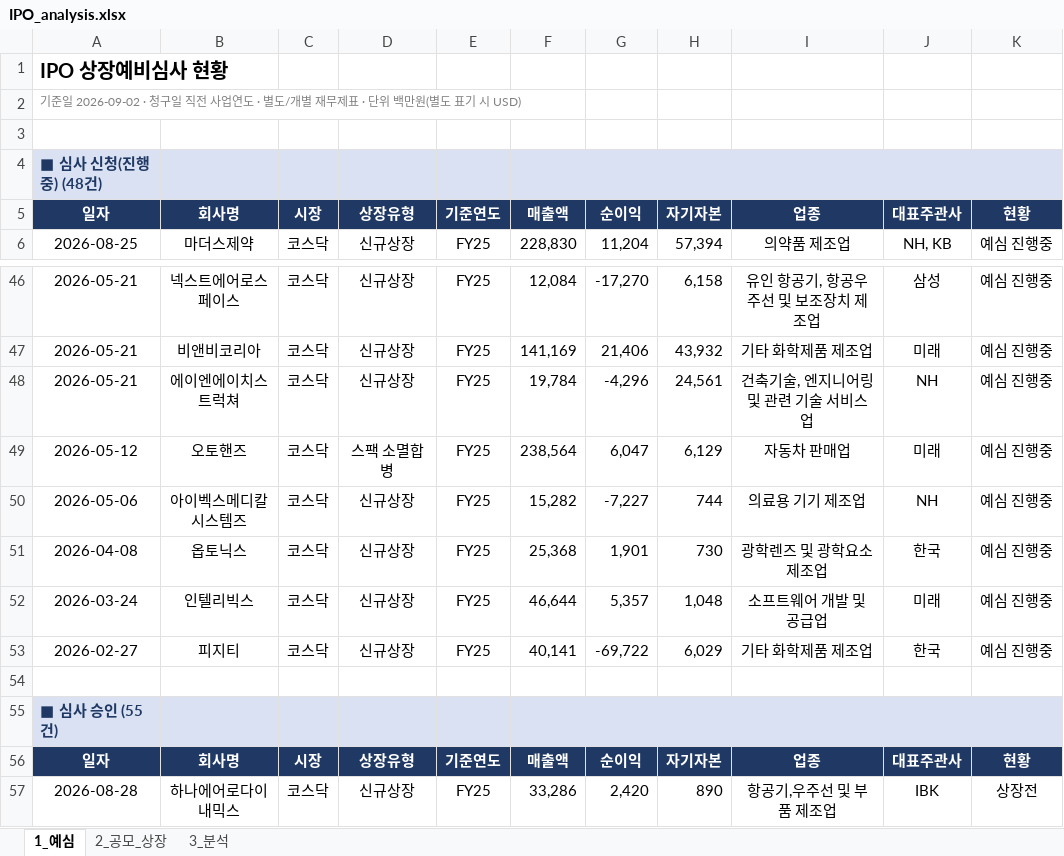
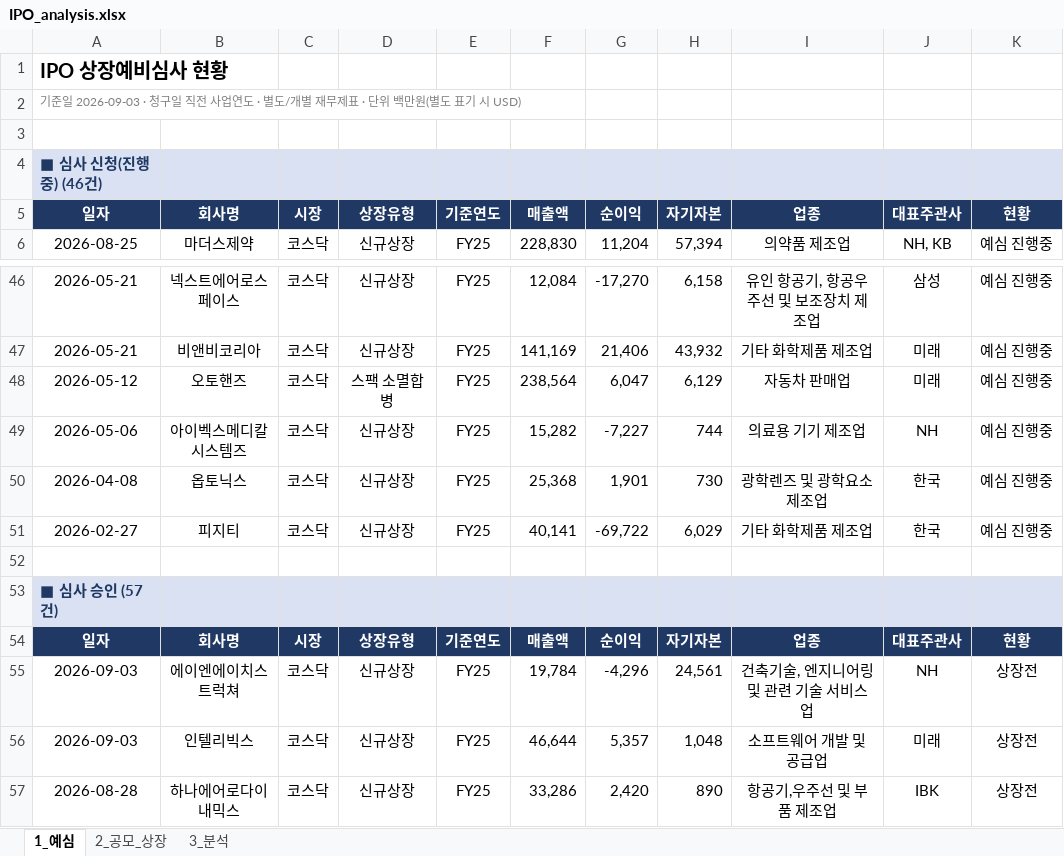
Before and after one commit to history-dungeon-user/IPO-MARKET-REVIEW, an Excel workbook: IPO_analysis.xlsx, sheet 1_예심, drawn as a sheet; only a part is shown, gaps mark what is left out; values as stored, in another font and other column widths than the file's, no borders; removed rows and columns are numbered as before the commit, all else as after; the diff names each change by its address in the sheet, - before the commit and + after, or states it on an @@ line.

```diff
--- a/IPO_analysis.xlsx (sheet 1_예심)
+++ b/IPO_analysis.xlsx (sheet 1_예심)
-A2: 기준일 2026-09-02 · 청구일…
+A2: 기준일 2026-09-03 · 청구일…
-A4: ■ 심사 신청(진행중) (48건)
+A4: ■ 심사 신청(진행중) (46건)
-row 48: 2026-05-21 | 에이엔에이치스트럭쳐 | 코스닥 | 신규상장 | FY25 | 19,784 | -4,296 | 24,561 | 건축기술, 엔지니어링 및 관련 기술 서비스업 | NH | 예심 진행중
-row 52: 2026-03-24 | 인텔리빅스 | 코스닥 | 신규상장 | FY25 | 46,644 | 5,357 | 1,048 | 소프트웨어 개발 및 공급업 | 미래 | 예심 진행중
-A53: ■ 심사 승인 (55건)
+A53: ■ 심사 승인 (57건)
+row 55: 2026-09-03 | 에이엔에이치스트럭쳐 | 코스닥 | 신규상장 | FY25 | 19,784 | -4,296 | 24,561 | 건축기술, 엔지니어링 및 관련 기술 서비스업 | NH | 상장전
+row 56: 2026-09-03 | 인텔리빅스 | 코스닥 | 신규상장 | FY25 | 46,644 | 5,357 | 1,048 | 소프트웨어 개발 및 공급업 | 미래 | 상장전
```
Also changed, not shown: sheet 2_공모_상장, sheet 3_분석, IPO_Rawdata_master.xlsx, 7 other files.
